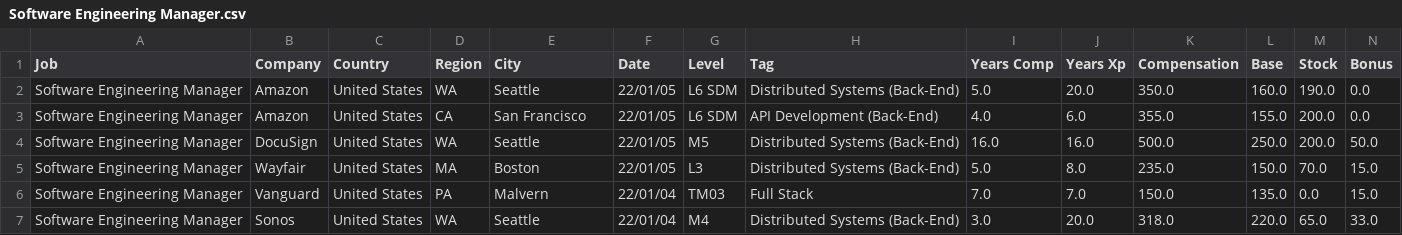
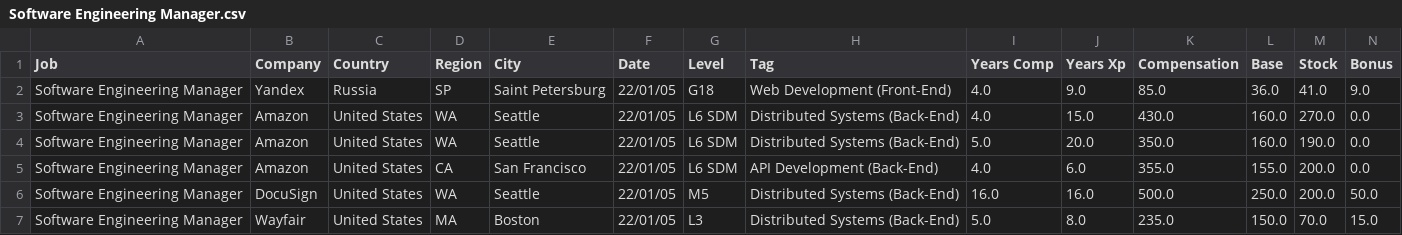
Before and after one commit to afruoy/scraper-levels.fyi, a CSV file: db/Software Engineering Manager.csv, drawn as a sheet; only a part is shown; the shorter side is filled out with more unchanged rows; rows hold the shown columns only; the diff names each change by its address in the sheet, - before the commit and + after, or states it on an @@ line.

```diff
--- a/db/Software Engineering Manager.csv
+++ b/db/Software Engineering Manager.csv
+row 2: Software Engineering Manager | Yandex | Russia | SP | Saint Petersburg | 22/01/05 | G18 | Web Development (Front-End) | 4.0 | 9.0 | 85.0 | 36.0 | 41.0 | 9.0
+row 3: Software Engineering Manager | Amazon | United States | WA | Seattle | 22/01/05 | L6 SDM | Distributed Systems (Back-End) | 4.0 | 15.0 | 430.0 | 160.0 | 270.0 | 0.0
```
Also changed, not shown: db/Data Scientist.csv, db/Mechanical Engineer.csv, 5 other files.
